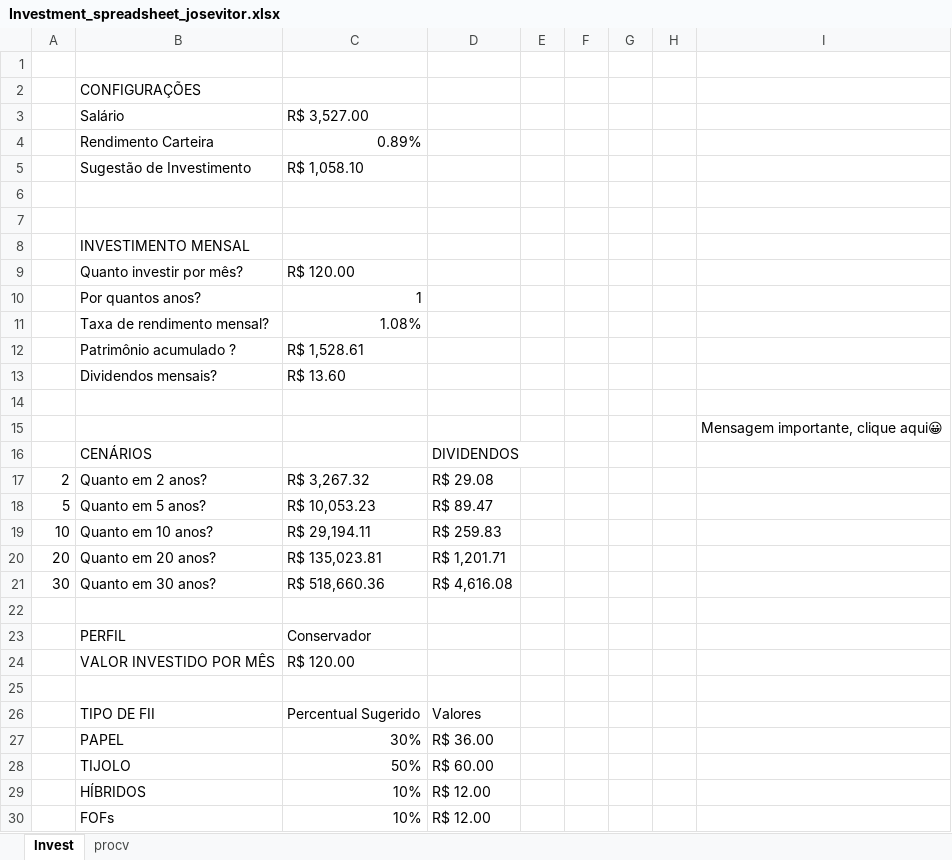
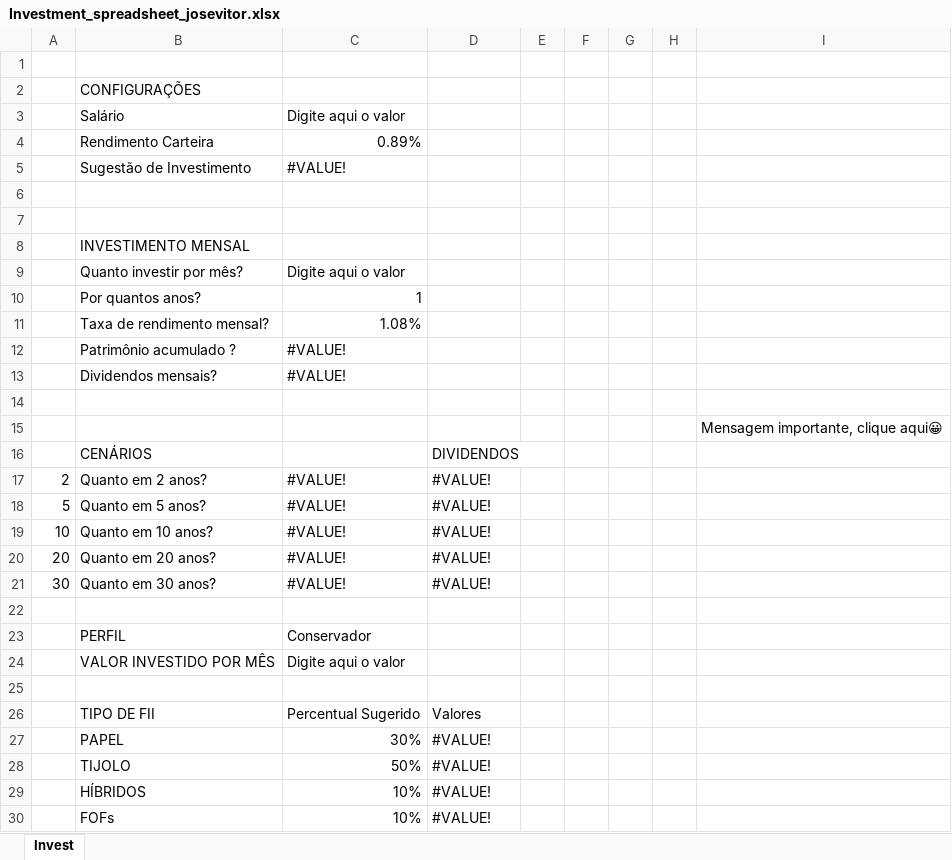
Before and after one commit to Josevitor2001/InvestmentSpreadsheet, an Excel workbook: Investment_spreadsheet_josevitor.xlsx, sheet Invest, drawn as a sheet; only a part is shown; values as stored, in another font and other column widths than the file's, no cell formats; charts and pictures not drawn; the diff covers the shown part only; the diff names each change by its address in the sheet, - before the commit and + after, or states it on an @@ line.

```diff
--- a/Investment_spreadsheet_josevitor.xlsx (sheet Invest)
+++ b/Investment_spreadsheet_josevitor.xlsx (sheet Invest)
@@ sheet tab hidden: procv @@
-C3: R$ 3,527.00
+C3: Digite aqui o valor
-C5: R$ 1,058.10
+C5: #VALUE!
-C9: R$ 120.00
+C9: Digite aqui o valor
-C12: R$ 1,528.61
+C12: #VALUE!
-C13: R$ 13.60
+C13: #VALUE!
-C17: R$ 3,267.32
+C17: #VALUE!
-D17: R$ 29.08
+D17: #VALUE!
-C18: R$ 10,053.23
+C18: #VALUE!
-D18: R$ 89.47
+D18: #VALUE!
-C19: R$ 29,194.11
+C19: #VALUE!
-D19: R$ 259.83
+D19: #VALUE!
-C20: R$ 135,023.81
+C20: #VALUE!
-D20: R$ 1,201.71
+D20: #VALUE!
-C21: R$ 518,660.36
+C21: #VALUE!
-D21: R$ 4,616.08
+D21: #VALUE!
-C24: R$ 120.00
+C24: Digite aqui o valor
-D27: R$ 36.00
+D27: #VALUE!
-D28: R$ 60.00
+D28: #VALUE!
-D29:D30: R$ 12.00
+D29:D30: #VALUE!
```
Also changed, not shown: 3 edited cells elsewhere in this sheet, cell formats, charts or pictures.
